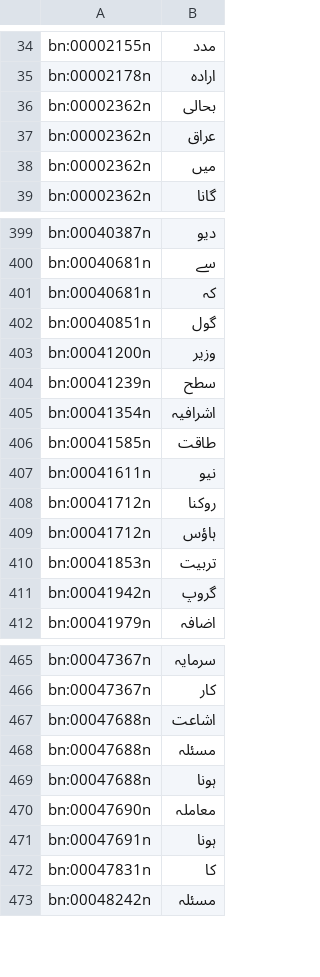
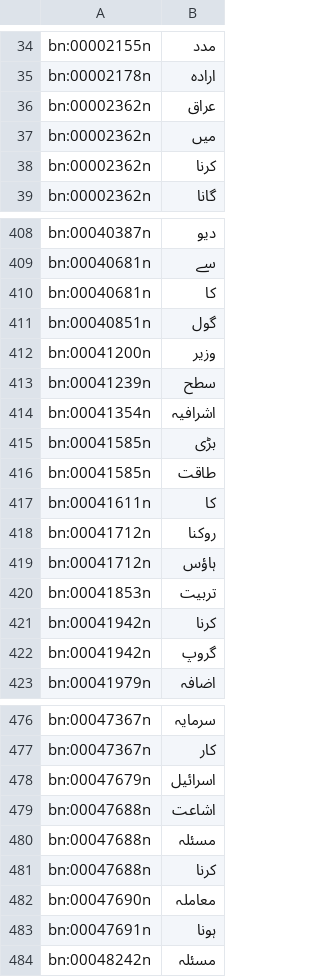
Before and after one commit to CMPUT497/ASSIGNMENT-3, a TSV file: ExpandNet/expandnet_step3_project_ur.out.tsv, drawn as a sheet; only a part is shown, gaps mark what is left out; the diff covers the shown part only.

```diff
--- a/ExpandNet/expandnet_step3_project_ur.out.tsv
+++ b/ExpandNet/expandnet_step3_project_ur.out.tsv
@@ -35,5 +35,5 @@ bn:00002155n	مدد
 bn:00002178n	ارادہ
-bn:00002362n	بحالی
 bn:00002362n	عراق
 bn:00002362n	میں
+bn:00002362n	کرنا
 bn:00002362n	گانا
@@ -400,3 +409,3 @@ bn:00040387n	دیو
 bn:00040681n	سے
-bn:00040681n	کہ
+bn:00040681n	کا
 bn:00040851n	گول
@@ -405,4 +414,5 @@ bn:00041239n	سطح
 bn:00041354n	اشرافیہ
+bn:00041585n	بڑی
 bn:00041585n	طاقت
-bn:00041611n	نیو
+bn:00041611n	کا
 bn:00041712n	روکنا
@@ -410,2 +420,3 @@ bn:00041712n	ہاؤس
 bn:00041853n	تربیت
+bn:00041942n	کرنا
 bn:00041942n	گروپ
@@ -466,8 +477,8 @@ bn:00047367n	سرمایہ
 bn:00047367n	کار
+bn:00047679n	اسرائیل
 bn:00047688n	اشاعت
 bn:00047688n	مسئلہ
-bn:00047688n	ہونا
+bn:00047688n	کرنا
 bn:00047690n	معاملہ
 bn:00047691n	ہونا
-bn:00047831n	کا
 bn:00048242n	مسئلہ
```
Also changed, not shown: 26 added rows, 16 removed rows and 16 edited cells elsewhere in this file, ExpandNet/expandnet_step2_align_ur.out.tsv, ExpandNet/expandnet_step3_project.token_info_ur.tsv, 2 other files.
